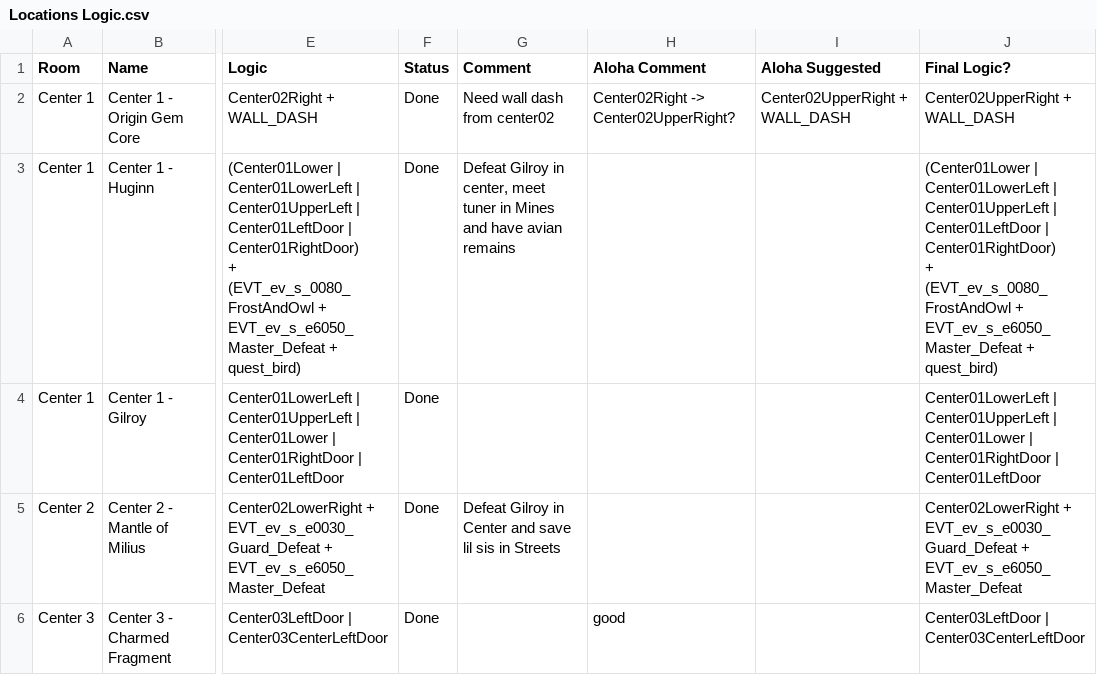
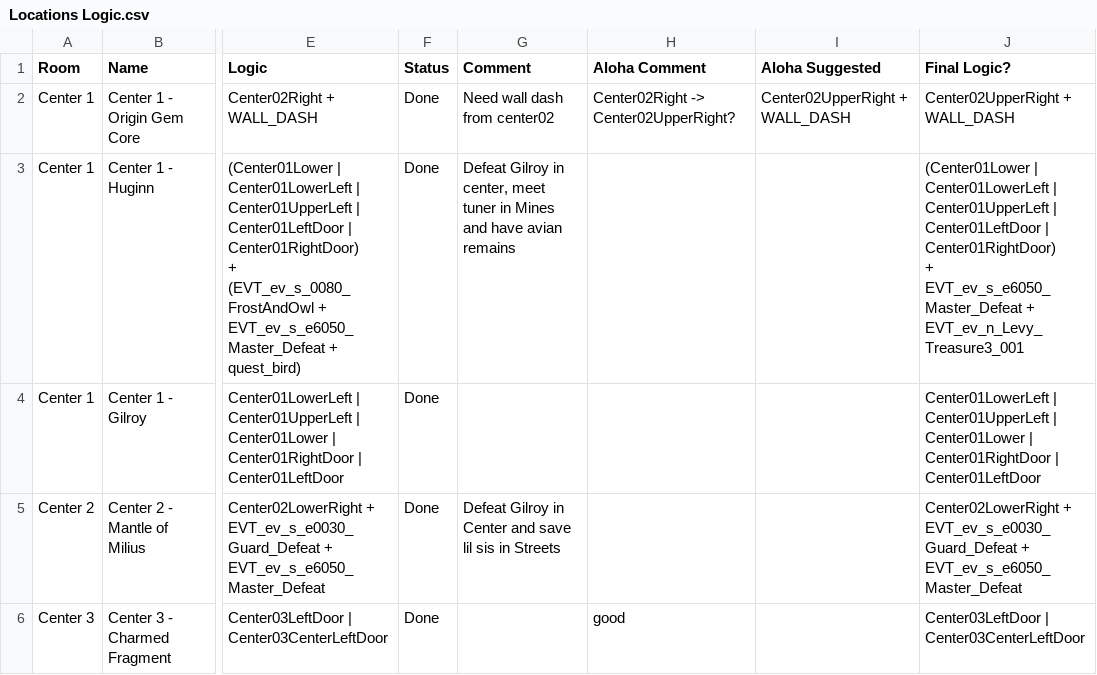
Before and after one commit to Trexounay/EnderLilies.Archipelago, a CSV file: worlds/endermagnolia/Data/Locations Logic.csv, drawn as a sheet; only a part is shown, gaps mark what is left out; ↵ is a line break in a cell; the diff covers the shown part only; the diff names each change by its address in the sheet, - before the commit and + after, or states it on an @@ line.

Commit message:
[UPD] Logic

```diff
--- a/worlds/endermagnolia/Data/Locations Logic.csv
+++ b/worlds/endermagnolia/Data/Locations Logic.csv
-J3 (Final Logic?): …Center01RightDoor) ↵ + (EVT_ev_s_0080_FrostAndOwl + EVT_ev_s_e6050_Master_Defeat + quest_bird)
+J3 (Final Logic?): …Center01RightDoor) ↵ + EVT_ev_s_e6050_Master_Defeat + EVT_ev_n_Levy_Treasure3_001
```
Also changed, not shown: 9 edited cells elsewhere in this file, worlds/endermagnolia/Data/Events Logic.csv, 7 other files.
